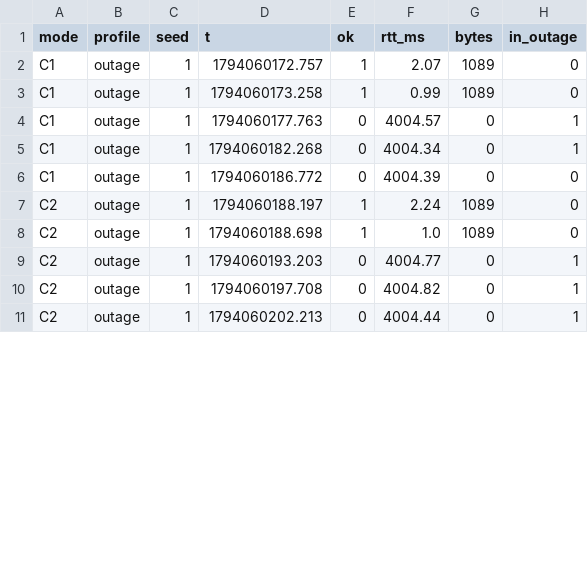
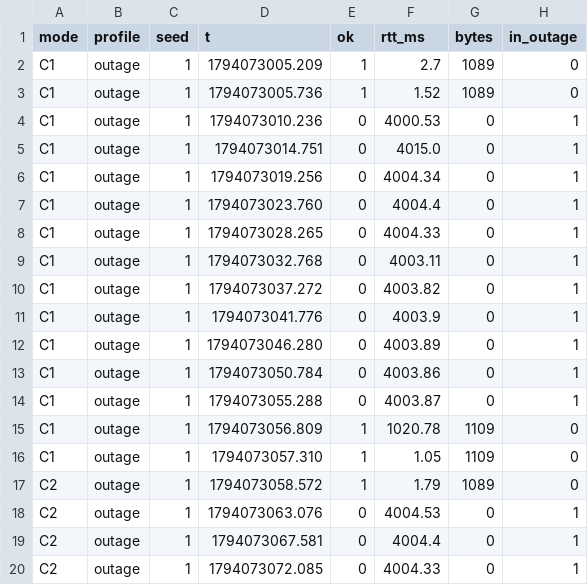
Before and after one commit to agentsc07/nimbus_final, a CSV file: results/final/T2/raw/network_metrics.csv, drawn as a sheet; only a part is shown; the diff covers the shown part only.

```diff
--- a/results/final/T2/raw/network_metrics.csv
+++ b/results/final/T2/raw/network_metrics.csv
@@ -1,11 +1,20 @@
 mode,profile,seed,t,ok,rtt_ms,bytes,in_outage
-C1,outage,1,1794060172.757,1,2.07,1089,0
-C1,outage,1,1794060173.258,1,0.99,1089,0
-C1,outage,1,1794060177.763,0,4004.57,0,1
-C1,outage,1,1794060182.268,0,4004.34,0,1
-C1,outage,1,1794060186.772,0,4004.39,0,0
-C2,outage,1,1794060188.197,1,2.24,1089,0
-C2,outage,1,1794060188.698,1,1.0,1089,0
-C2,outage,1,1794060193.203,0,4004.77,0,1
-C2,outage,1,1794060197.708,0,4004.82,0,1
-C2,outage,1,1794060202.213,0,4004.44,0,1
+C1,outage,1,1794073005.209,1,2.7,1089,0
+C1,outage,1,1794073005.736,1,1.52,1089,0
+C1,outage,1,1794073010.236,0,4000.53,0,1
+C1,outage,1,1794073014.751,0,4015.0,0,1
+C1,outage,1,1794073019.256,0,4004.34,0,1
+C1,outage,1,1794073023.760,0,4004.4,0,1
+C1,outage,1,1794073028.265,0,4004.33,0,1
+C1,outage,1,1794073032.768,0,4003.11,0,1
+C1,outage,1,1794073037.272,0,4003.82,0,1
+C1,outage,1,1794073041.776,0,4003.9,0,1
+C1,outage,1,1794073046.280,0,4003.89,0,1
+C1,outage,1,1794073050.784,0,4003.86,0,1
+C1,outage,1,1794073055.288,0,4003.87,0,1
+C1,outage,1,1794073056.809,1,1020.78,1109,0
+C1,outage,1,1794073057.310,1,1.05,1109,0
+C2,outage,1,1794073058.572,1,1.79,1089,0
+C2,outage,1,1794073063.076,0,4004.53,0,1
+C2,outage,1,1794073067.581,0,4004.4,0,1
+C2,outage,1,1794073072.085,0,4004.33,0,1
```
Also changed, not shown: 5 removed rows and 5 edited cells elsewhere in this file, P2_Results/e2_edge.csv, results/e2_edge.csv, 51 other files.
